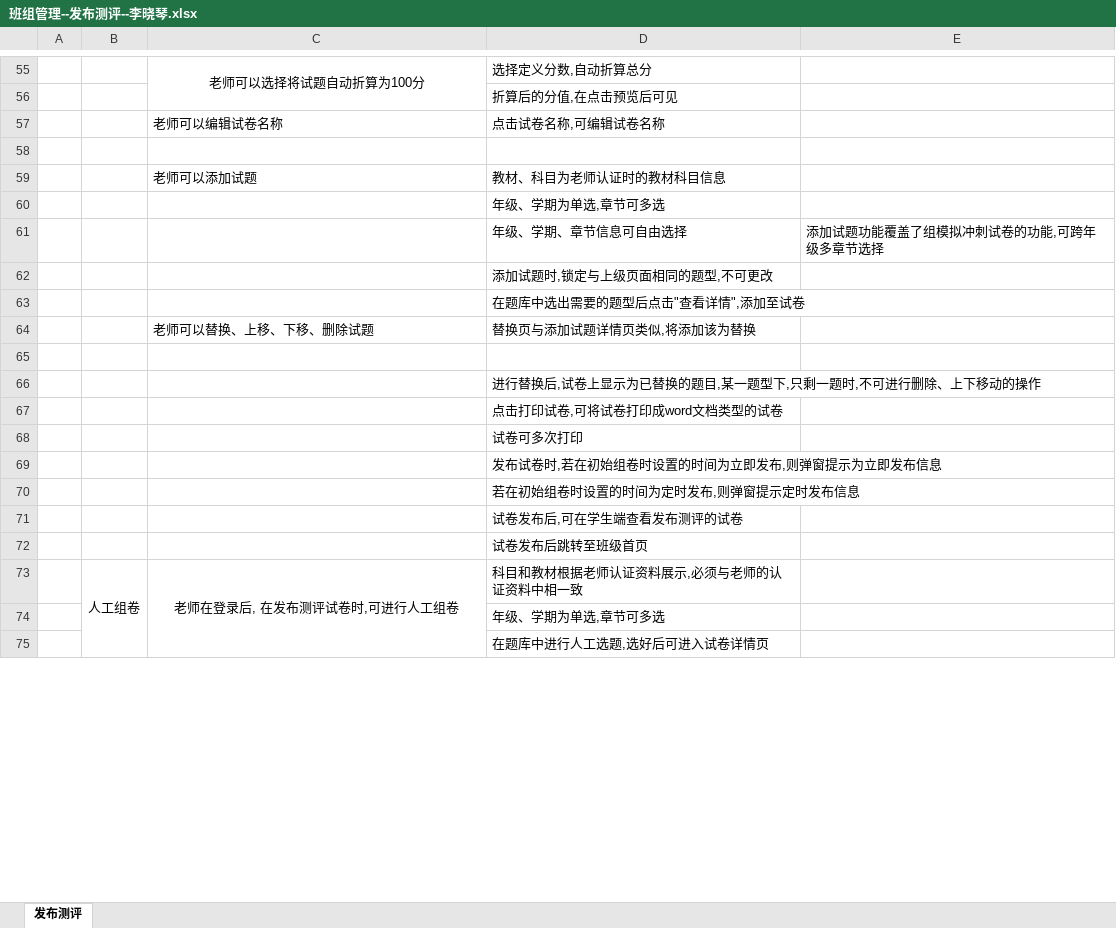
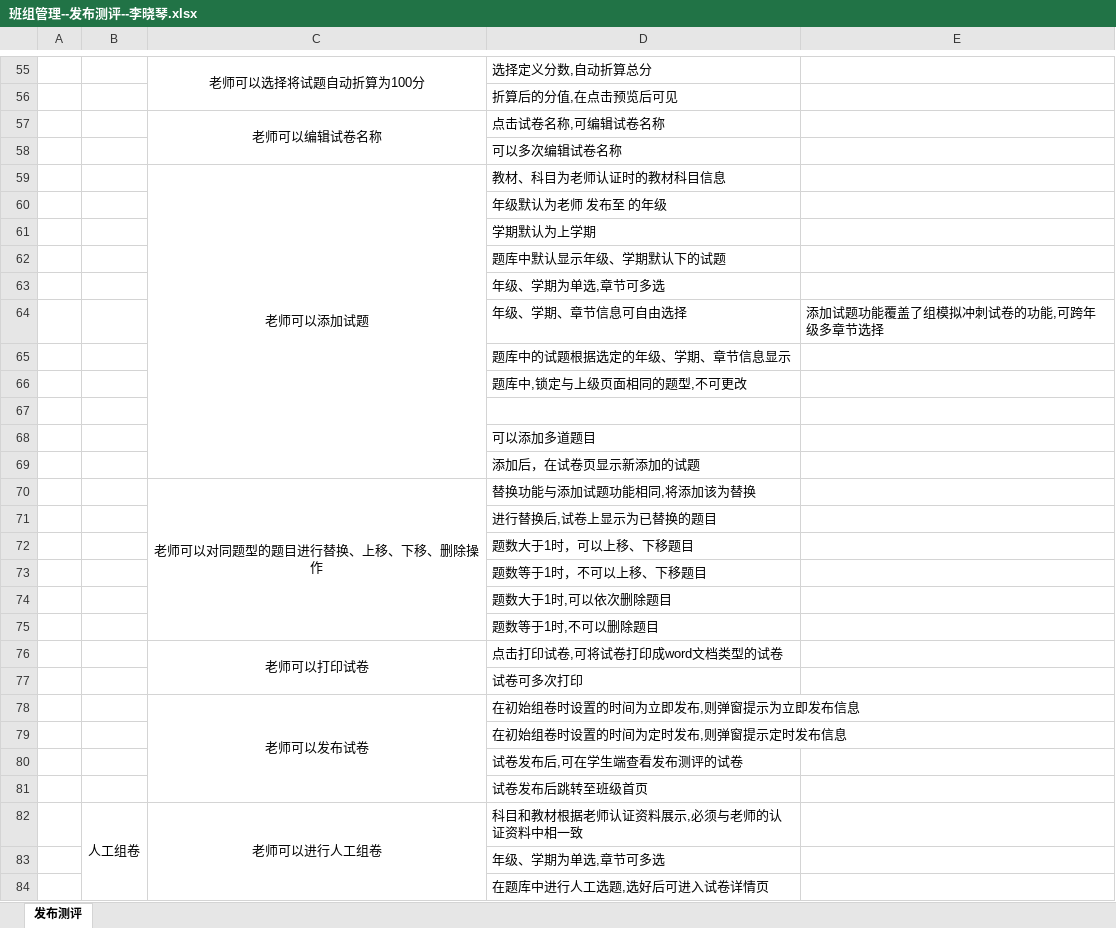
Before and after one commit to mxiaoqin/ziliao, an Excel workbook: 我的测试用例/班组管理--发布测评--李晓琴.xlsx, sheet 发布测评, drawn as a sheet; only a part is shown, gaps mark what is left out; values as stored, in another font and other column widths than the file's, no borders; removed rows and columns are numbered as before the commit, all else as after; the diff covers the shown part only; the diff names each change by its address in the sheet, - before the commit and + after, or states it on an @@ line.

```diff
--- a/我的测试用例/班组管理--发布测评--李晓琴.xlsx (sheet 发布测评)
+++ b/我的测试用例/班组管理--发布测评--李晓琴.xlsx (sheet 发布测评)
-C57 alignment: left
+C57 alignment: center
+C57:C58 merged
-D58: (empty)
+D58: 可以多次编辑试卷名称
-C59 alignment: left
+C59 alignment: center
+C59:C69 merged
+row 60:  |  |  | 年级默认为老师 发布至 的年级
+row 61:  |  |  | 学期默认为上学期
+row 62:  |  |  | 题库中默认显示年级、学期默认下的试题
-D65: 添加试题时,锁定与上级页面相同的题型,不可更改
+D65: 题库中的试题根据选定的年级、学期、章节信息显示
-D66: 在题库中选出需要的题型后点击"查看详情",添加至试卷
+D66: 题库中,锁定与上级页面相同的题型,不可更改
-row 64:  |  | 老师可以替换、上移、下移、删除试题 | 替换页与添加试题详情页类似,将添加该为替换
-D68: 进行替换后,试卷上显示为已替换的题目,某一题型下,只剩一题时,不可进行删除、上下移动的操作
+D68: 可以添加多道题目
-D69: 点击打印试卷,可将试卷打印成word文档类型的试卷
+D69: 添加后，在试卷页显示新添加的试题
+row 70:  |  | 老师可以对同题型的题目进行替换、上移、下移、删除操作 | 替换功能与添加试题功能相同,将添加该为替换
+row 71:  |  |  | 进行替换后,试卷上显示为已替换的题目
+row 72:  |  |  | 题数大于1时，可以上移、下移题目
+row 73:  |  |  | 题数等于1时，不可以上移、下移题目
+row 74:  |  |  | 题数大于1时,可以依次删除题目
+row 75:  |  |  | 题数等于1时,不可以删除题目
+row 76:  |  | 老师可以打印试卷 | 点击打印试卷,可将试卷打印成word文档类型的试卷
-row 69:  |  |  | 发布试卷时,若在初始组卷时设置的时间为立即发布,则弹窗提示为立即发布信息
+row 78:  |  | 老师可以发布试卷 | 在初始组卷时设置的时间为立即发布,则弹窗提示为立即发布信息
-D79: 若在初始组卷时设置的时间为定时发布,则弹窗提示定时发布信息
+D79: 在初始组卷时设置的时间为定时发布,则弹窗提示定时发布信息
-C82: 老师在登录后, 在发布测评试卷时,可进行人工组卷
+C82: 老师可以进行人工组卷
```
Also changed, not shown: 2 edited cells elsewhere in this sheet, 1 other file.
